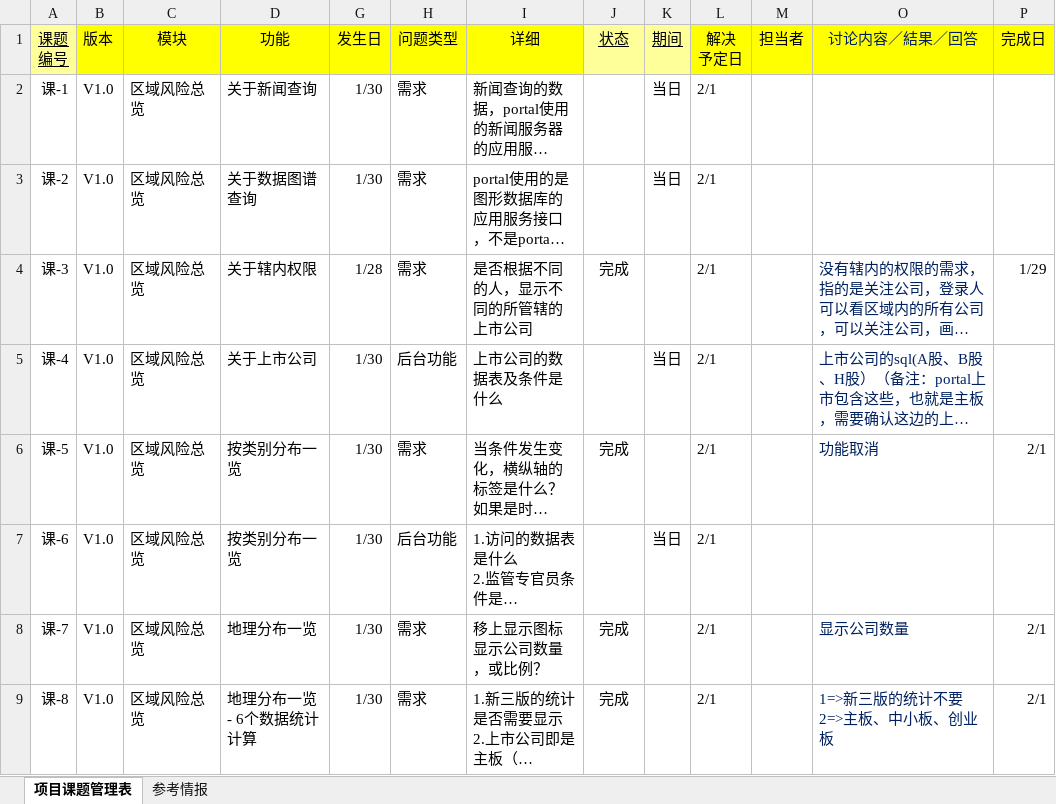
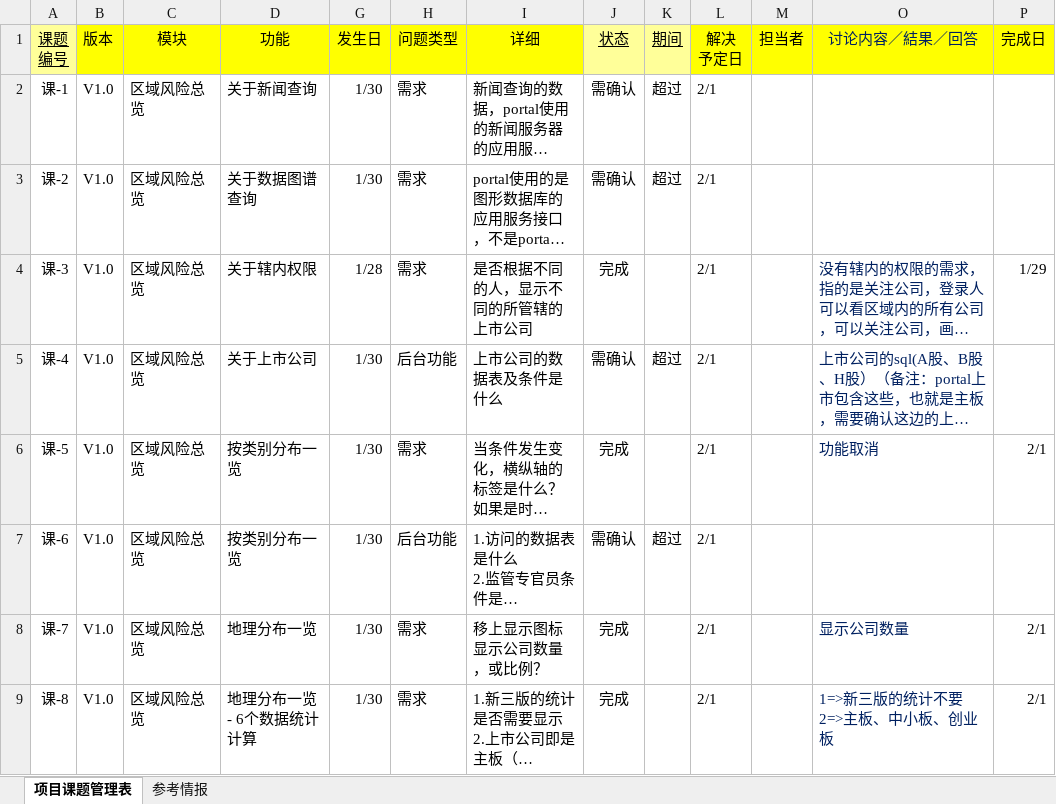
Before and after one commit to ListedFaceSys/lfs, an Excel workbook: docs/6课题/课题一览.xlsx, sheet 项目课题管理表, drawn as a sheet; only a part is shown; long unchanged cells end in …; values as stored, in another font and other column widths than the file's, no borders; conditional formats not drawn; the diff covers the shown part only; the diff names each change by its address in the sheet, - before the commit and + after, or states it on an @@ line.

Commit message:
追加课题

```diff
--- a/docs/6课题/课题一览.xlsx (sheet 项目课题管理表)
+++ b/docs/6课题/课题一览.xlsx (sheet 项目课题管理表)
-J2:J3 (状态): (empty)
+J2:J3 (状态): 需确认
-K2:K3 (期间): 当日
+K2:K3 (期间): 超过
-J5 (状态): (empty)
+J5 (状态): 需确认
-K5 (期间): 当日
+K5 (期间): 超过
-J7 (状态): (empty)
+J7 (状态): 需确认
-K7 (期间): 当日
+K7 (期间): 超过
```
Also changed, not shown: 1 added row and 13 edited cells elsewhere in this sheet.
